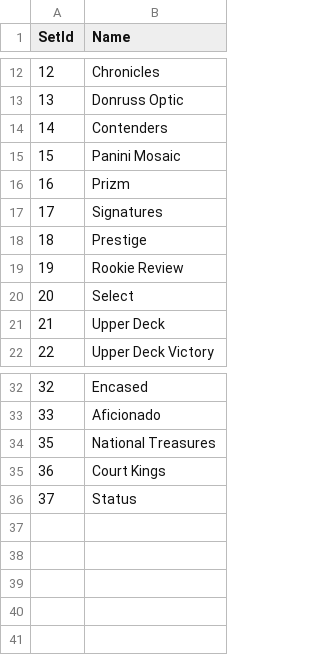
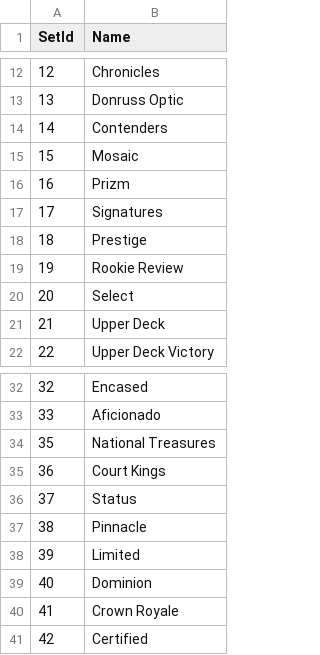
Before and after one commit to chriskonowal/CardOrgAPIApp, a CSV file: CardOrgAPI/Database/sets.csv, drawn as a sheet; only a part is shown, gaps mark what is left out.

```diff
--- a/CardOrgAPI/Database/sets.csv
+++ b/CardOrgAPI/Database/sets.csv
@@ -14,3 +14,3 @@ SetId,Name
 14,Contenders
-15,Panini Mosaic
+15,Mosaic
 16,Prizm
@@ -36 +36,6 @@ SetId,Name
 37,Status
+38,Pinnacle
+39,Limited
+40,Dominion
+41,Crown Royale
+42,Certified
```
Also changed, not shown: CardOrgAPI/Database/playerCards.csv, CardOrgAPI/Database/players.csv, 7 other files.
